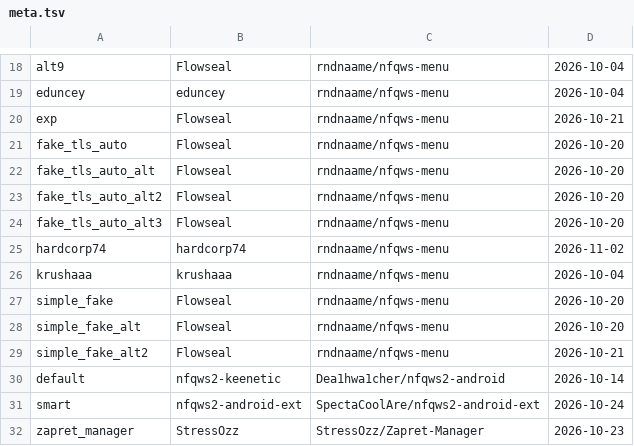
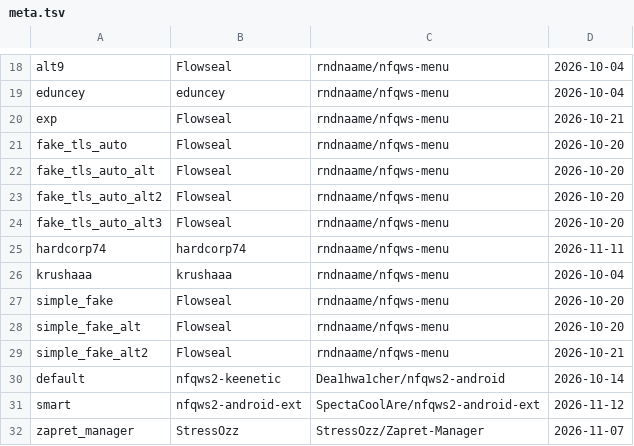
Before and after one commit to SpectaCoolAre/nfqws2-android-ext, a TSV file: strategies/meta.tsv, drawn as a sheet; only a part is shown, gaps mark what is left out.

```diff
--- a/strategies/meta.tsv
+++ b/strategies/meta.tsv
@@ -24,3 +24,3 @@ fake_tls_auto_alt2	Flowseal	rndnaame/nfqws-menu	2026-10-20
 fake_tls_auto_alt3	Flowseal	rndnaame/nfqws-menu	2026-10-20
-hardcorp74	hardcorp74	rndnaame/nfqws-menu	2026-11-02
+hardcorp74	hardcorp74	rndnaame/nfqws-menu	2026-11-11
 krushaaa	krushaaa	rndnaame/nfqws-menu	2026-10-04
@@ -30,3 +30,3 @@ simple_fake_alt2	Flowseal	rndnaame/nfqws-menu	2026-10-21
 default	nfqws2-keenetic	Dea1hwa1cher/nfqws2-android	2026-10-14
-smart	nfqws2-android-ext	SpectaCoolAre/nfqws2-android-ext	2026-10-24
-zapret_manager	StressOzz	StressOzz/Zapret-Manager	2026-10-23
+smart	nfqws2-android-ext	SpectaCoolAre/nfqws2-android-ext	2026-11-12
+zapret_manager	StressOzz	StressOzz/Zapret-Manager	2026-11-07
```
